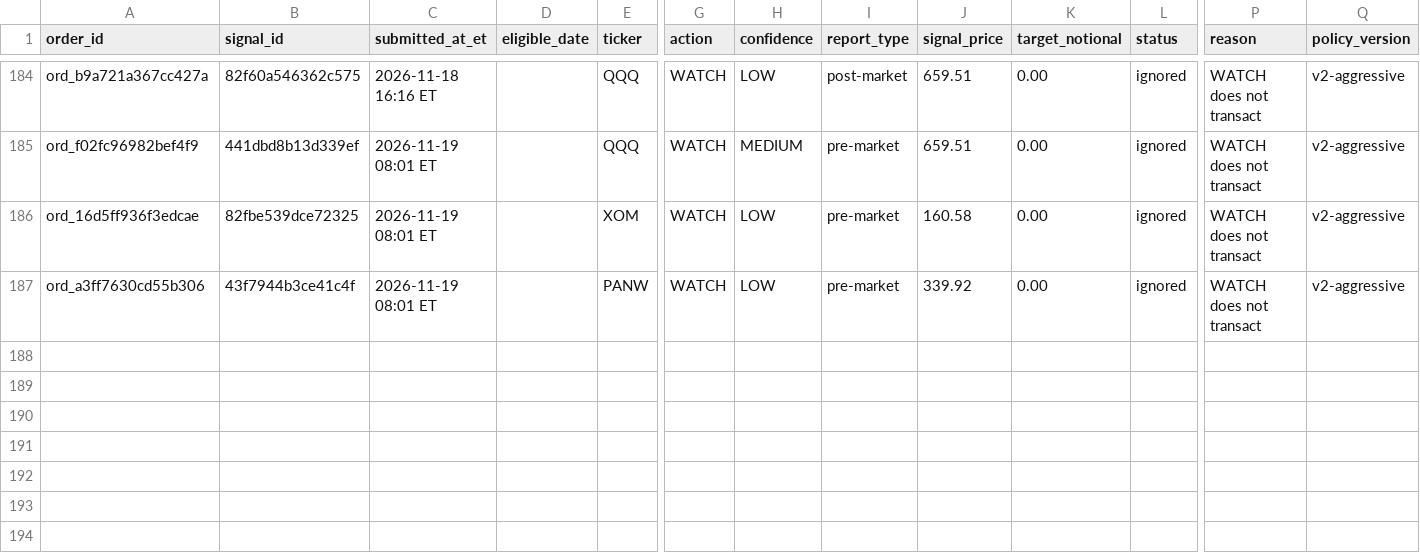
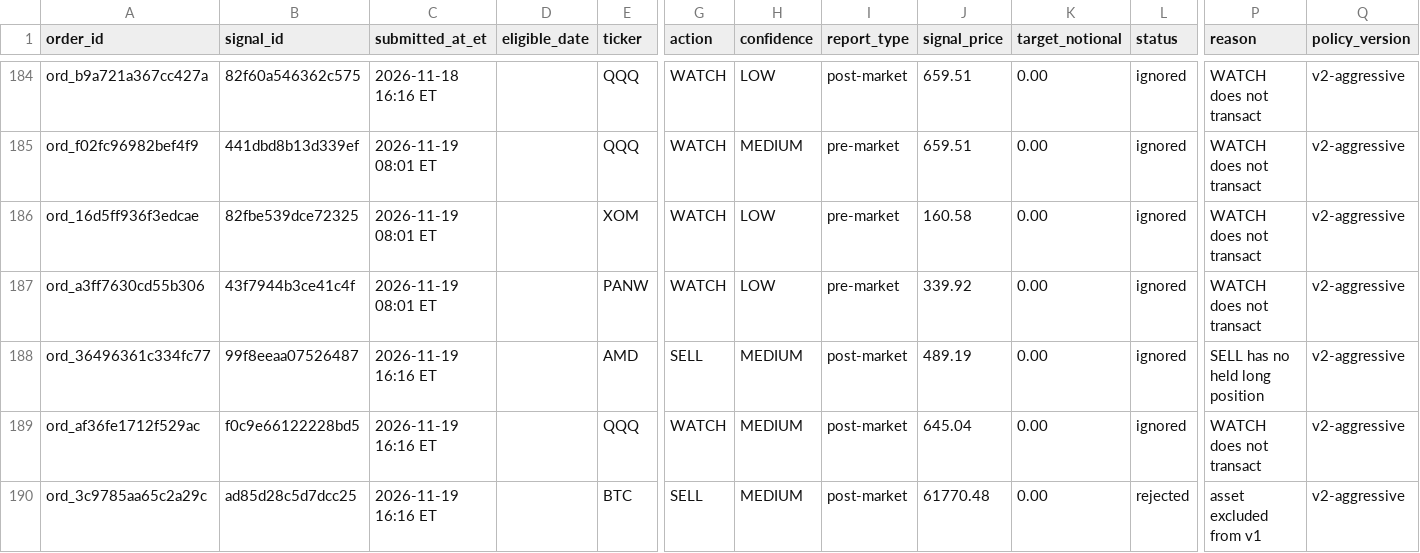
Before and after one commit to davidm00/discord-finance-bot, a CSV file: data/paper_portfolio/forward/orders.csv, drawn as a sheet; only a part is shown, gaps mark what is left out; rows hold the shown columns only; the diff names each change by its address in the sheet, - before the commit and + after, or states it on an @@ line.

```diff
--- a/data/paper_portfolio/forward/orders.csv
+++ b/data/paper_portfolio/forward/orders.csv
+row 188: ord_36496361c334fc77 | 99f8eeaa07526487 | 2026-11-19 16:16 ET |  | AMD | SELL | MEDIUM | post-market | 489.19 | 0.00 | ignored | SELL has no held long position | v2-aggressive
+row 189: ord_af36fe1712f529ac | f0c9e66122228bd5 | 2026-11-19 16:16 ET |  | QQQ | WATCH | MEDIUM | post-market | 645.04 | 0.00 | ignored | WATCH does not transact | v2-aggressive
+row 190: ord_3c9785aa65c2a29c | ad85d28c5d7dcc25 | 2026-11-19 16:16 ET |  | BTC | SELL | MEDIUM | post-market | 61770.48 | 0.00 | rejected | asset excluded from v1 | v2-aggressive
```
Also changed, not shown: data/claude_usage.csv, data/paper_portfolio/forward/snapshots.csv, 3 other files.
